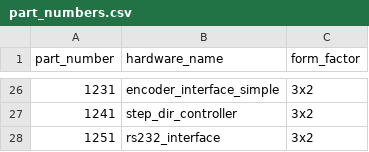
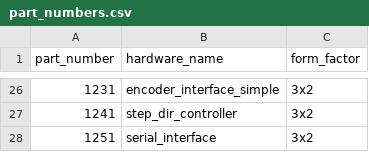
Before and after one commit to JaneliaSciComp/modular-devices, a CSV file: part_numbers.csv, drawn as a sheet; only a part is shown, gaps mark what is left out.

Commit message:
rs232_interface -> serial_interface.

```diff
--- a/part_numbers.csv
+++ b/part_numbers.csv
@@ -27,2 +27,2 @@ part_number,hardware_name,form_factor
 1241,step_dir_controller,3x2
-1251,rs232_interface,3x2
+1251,serial_interface,3x2
```
